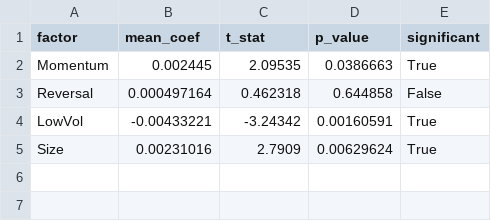
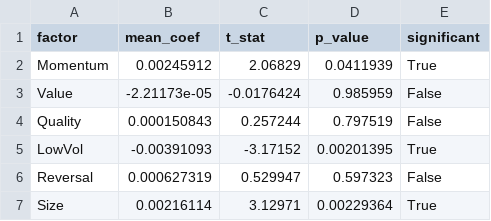
Before and after one commit to rxj0102/factor-research, a CSV file: results/fama_macbeth.csv, drawn as a sheet.

```diff
--- a/results/fama_macbeth.csv
+++ b/results/fama_macbeth.csv
@@ -1,5 +1,7 @@
 factor,mean_coef,t_stat,p_value,significant
-Momentum,0.002445,2.09535,0.0386663,True
-Reversal,0.000497164,0.462318,0.644858,False
-LowVol,-0.00433221,-3.24342,0.00160591,True
-Size,0.00231016,2.7909,0.00629624,True
+Momentum,0.00245912,2.06829,0.0411939,True
+Value,-2.21173e-05,-0.0176424,0.985959,False
+Quality,0.000150843,0.257244,0.797519,False
+LowVol,-0.00391093,-3.17152,0.00201395,True
+Reversal,0.000627319,0.529947,0.597323,False
+Size,0.00216114,3.12971,0.00229364,True
```
Also changed, not shown: results/factor_ic.csv, results/fama_macbeth_old_alignment.csv, 20 other files.
